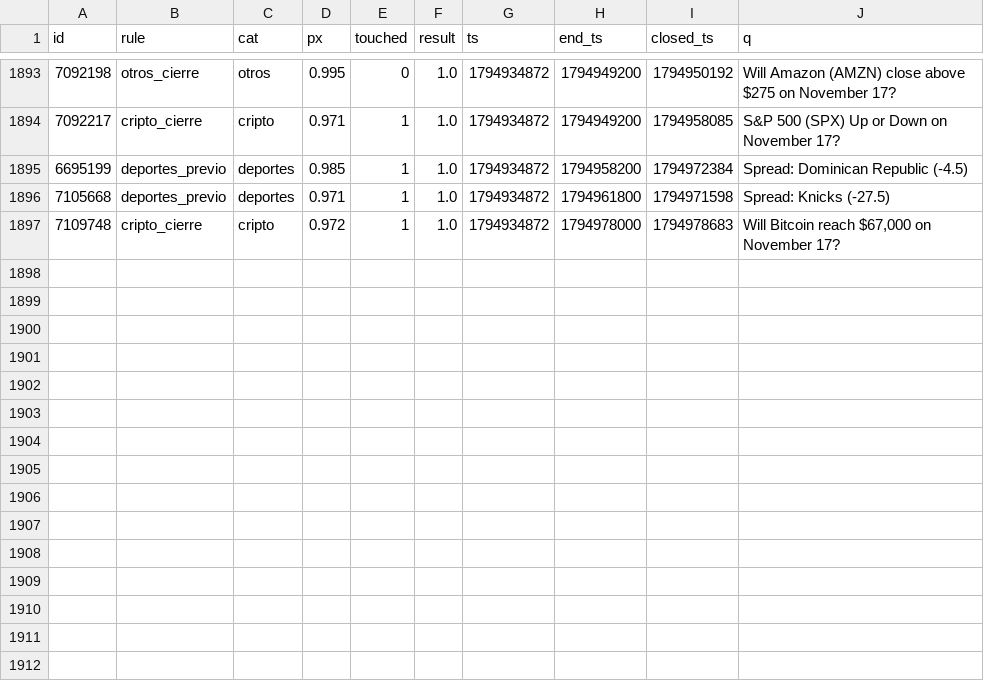
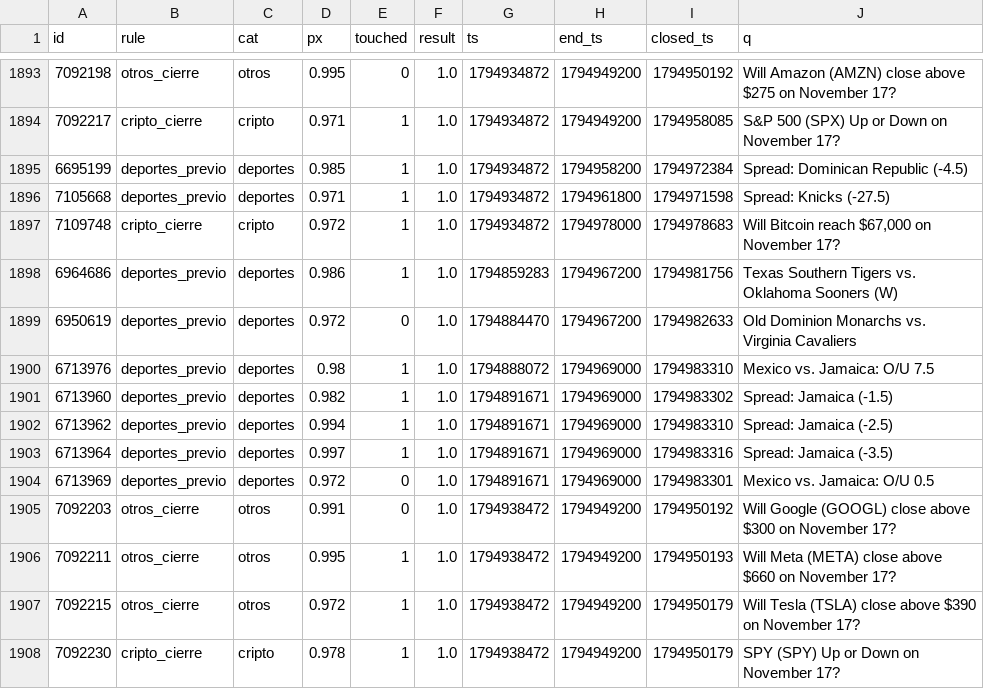
Before and after one commit to changelcerdajr-svg/changelpina, a CSV file: sweeper/data/paper/shadow_closed.csv, drawn as a sheet; only a part is shown, gaps mark what is left out; the diff names each change by its address in the sheet, - before the commit and + after, or states it on an @@ line.

```diff
--- a/sweeper/data/paper/shadow_closed.csv
+++ b/sweeper/data/paper/shadow_closed.csv
+row 1898: 6964686 | deportes_previo | deportes | 0.986 | 1 | 1.0 | 1794859283 | 1794967200 | 1794981756 | Texas Southern Tigers vs. Oklahoma Sooners (W)
+row 1899: 6950619 | deportes_previo | deportes | 0.972 | 0 | 1.0 | 1794884470 | 1794967200 | 1794982633 | Old Dominion Monarchs vs. Virginia Cavaliers
+row 1900: 6713976 | deportes_previo | deportes | 0.98 | 1 | 1.0 | 1794888072 | 1794969000 | 1794983310 | Mexico vs. Jamaica: O/U 7.5
+row 1901: 6713960 | deportes_previo | deportes | 0.982 | 1 | 1.0 | 1794891671 | 1794969000 | 1794983302 | Spread: Jamaica (-1.5)
+row 1902: 6713962 | deportes_previo | deportes | 0.994 | 1 | 1.0 | 1794891671 | 1794969000 | 1794983310 | Spread: Jamaica (-2.5)
+row 1903: 6713964 | deportes_previo | deportes | 0.997 | 1 | 1.0 | 1794891671 | 1794969000 | 1794983316 | Spread: Jamaica (-3.5)
+row 1904: 6713969 | deportes_previo | deportes | 0.972 | 0 | 1.0 | 1794891671 | 1794969000 | 1794983301 | Mexico vs. Jamaica: O/U 0.5
+row 1905: 7092203 | otros_cierre | otros | 0.991 | 0 | 1.0 | 1794938472 | 1794949200 | 1794950192 | Will Google (GOOGL) close above $300 on November 17?
+row 1906: 7092211 | otros_cierre | otros | 0.995 | 1 | 1.0 | 1794938472 | 1794949200 | 1794950193 | Will Meta (META) close above $660 on November 17?
+row 1907: 7092215 | otros_cierre | otros | 0.972 | 1 | 1.0 | 1794938472 | 1794949200 | 1794950179 | Will Tesla (TSLA) close above $390 on November 17?
+row 1908: 7092230 | cripto_cierre | cripto | 0.978 | 1 | 1.0 | 1794938472 | 1794949200 | 1794950179 | SPY (SPY) Up or Down on November 17?
```
Also changed, not shown: 8 other files.
